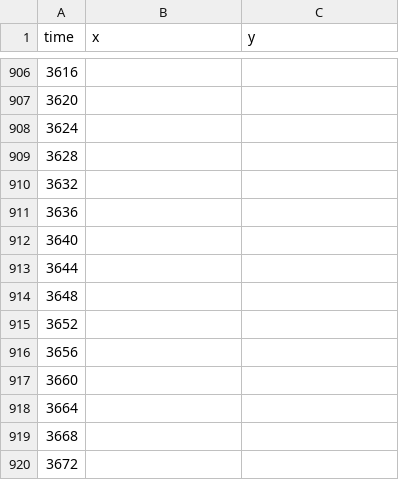
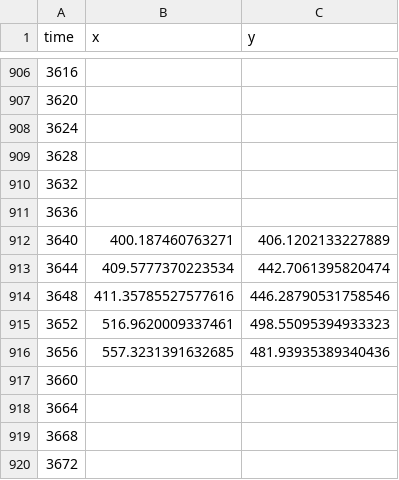
Before and after one commit to pymovements/pymovements, a CSV file: docs/source/examples/gaze-with-loss.csv, drawn as a sheet; only a part is shown, gaps mark what is left out; the diff covers the shown part only.

```diff
--- a/docs/source/examples/gaze-with-loss.csv
+++ b/docs/source/examples/gaze-with-loss.csv
@@ -911,7 +911,7 @@ time,x,y
 3636,,
-3640,,
-3644,,
-3648,,
-3652,,
-3656,,
+3640,400.187460763271,406.1202133227889
+3644,409.5777370223534,442.7061395820474
+3648,411.35785527577616,446.28790531758546
+3652,516.9620009337461,498.55095394933323
+3656,557.3231391632685,481.93935389340436
 3660,,
```
Also changed, not shown: 32 edited cells elsewhere in this file, 5 other files.
